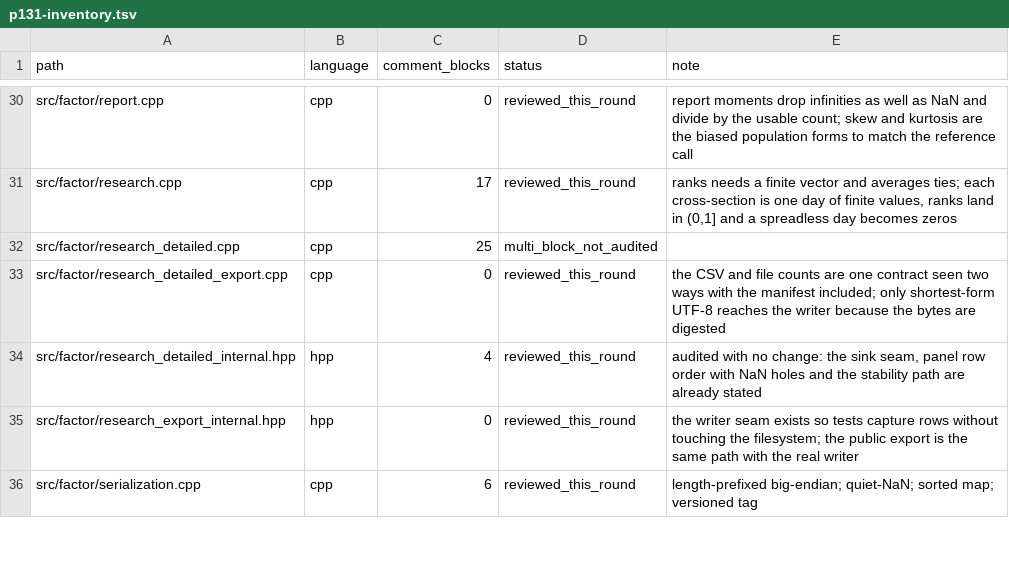
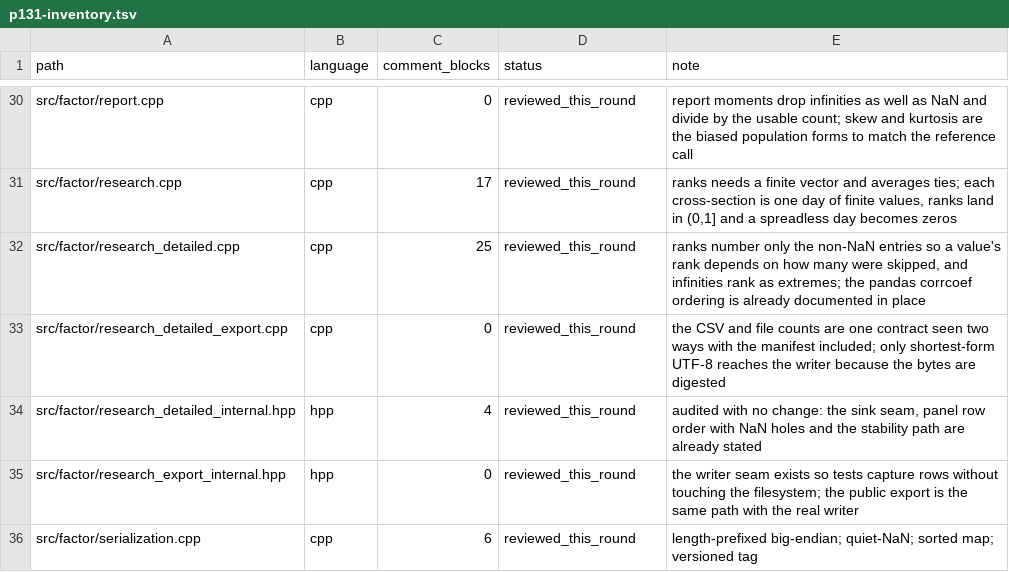
Before and after one commit to cloudQuant/fincore_cpp, a TSV file: docs/iterations/iteration-10-comments-bilingual-docs/p131-inventory.tsv, drawn as a sheet; only a part is shown, gaps mark what is left out.

Commit message:
docs(src): close out the implementation tree, completing all 106 files
The last unaudited source file ranks only over present values, which makes a
rank depend on how much was skipped — the kind of thing the audit exists to
surface. With this, every file under src/ carries a note.

```diff
--- a/docs/iterations/iteration-10-comments-bilingual-docs/p131-inventory.tsv
+++ b/docs/iterations/iteration-10-comments-bilingual-docs/p131-inventory.tsv
@@ -31,3 +31,3 @@ src/factor/report.cpp	cpp	0	reviewed_this_round	report moments drop infinities a
 src/factor/research.cpp	cpp	17	reviewed_this_round	ranks needs a finite vector and averages ties; each cross-section is one day of finite values, ranks land in (0,1] and a spreadless day becomes zeros
-src/factor/research_detailed.cpp	cpp	25	multi_block_not_audited	
+src/factor/research_detailed.cpp	cpp	25	reviewed_this_round	ranks number only the non-NaN entries so a value's rank depends on how many were skipped, and infinities rank as extremes; the pandas corrcoef ordering is already documented in place
 src/factor/research_detailed_export.cpp	cpp	0	reviewed_this_round	the CSV and file counts are one contract seen two ways with the manifest included; only shortest-form UTF-8 reaches the writer because the bytes are digested
```
Also changed, not shown: 2 other files.
